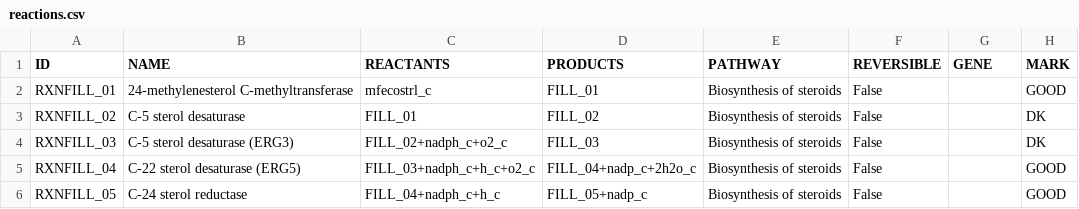
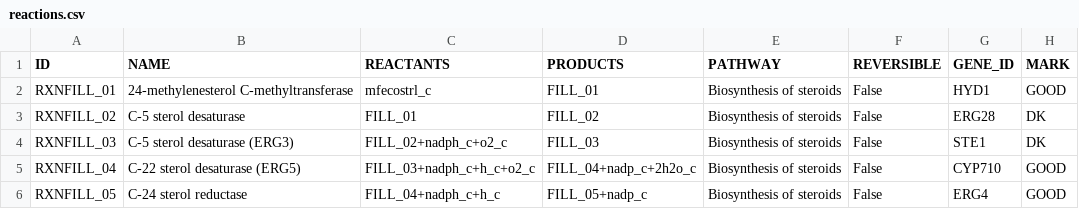
Before and after one commit to FarukEfe/McMasterU-iGEM-2025-Modelling, a CSV file: data/manual/reactions.csv, drawn as a sheet.

Commit message:
fix: improve alter & fill, incorporate gene info

```diff
--- a/data/manual/reactions.csv
+++ b/data/manual/reactions.csv
@@ -1,6 +1,6 @@
-"ID","NAME","REACTANTS","PRODUCTS","PATHWAY","REVERSIBLE","GENE","MARK"
-"RXNFILL_01","24-methylenesterol C-methyltransferase","mfecostrl_c","FILL_01","Biosynthesis of steroids","False","","GOOD"
-"RXNFILL_02","C-5 sterol desaturase","FILL_01","FILL_02","Biosynthesis of steroids","False","","DK"
-"RXNFILL_03","C-5 sterol desaturase (ERG3)","FILL_02+nadph_c+o2_c","FILL_03","Biosynthesis of steroids","False","","DK"
-"RXNFILL_04","C-22 sterol desaturase (ERG5)","FILL_03+nadph_c+h_c+o2_c","FILL_04+nadp_c+2h2o_c","Biosynthesis of steroids","False","","GOOD"
-"RXNFILL_05","C-24 sterol reductase","FILL_04+nadph_c+h_c","FILL_05+nadp_c","Biosynthesis of steroids","False","","GOOD"
+"ID","NAME","REACTANTS","PRODUCTS","PATHWAY","REVERSIBLE","GENE_ID","MARK"
+"RXNFILL_01","24-methylenesterol C-methyltransferase","mfecostrl_c","FILL_01","Biosynthesis of steroids","False","HYD1","GOOD"
+"RXNFILL_02","C-5 sterol desaturase","FILL_01","FILL_02","Biosynthesis of steroids","False","ERG28","DK"
+"RXNFILL_03","C-5 sterol desaturase (ERG3)","FILL_02+nadph_c+o2_c","FILL_03","Biosynthesis of steroids","False","STE1","DK"
+"RXNFILL_04","C-22 sterol desaturase (ERG5)","FILL_03+nadph_c+h_c+o2_c","FILL_04+nadp_c+2h2o_c","Biosynthesis of steroids","False","CYP710","GOOD"
+"RXNFILL_05","C-24 sterol reductase","FILL_04+nadph_c+h_c","FILL_05+nadp_c","Biosynthesis of steroids","False","ERG4","GOOD"
```
Also changed, not shown: 32 other files.
